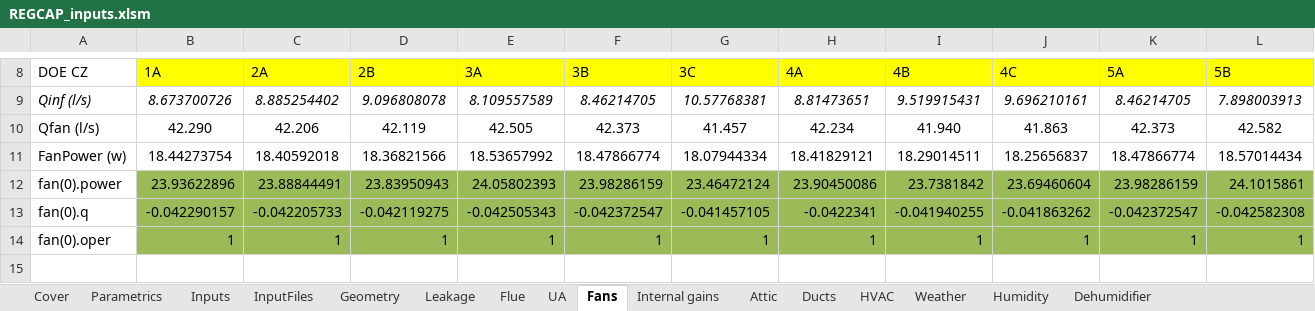
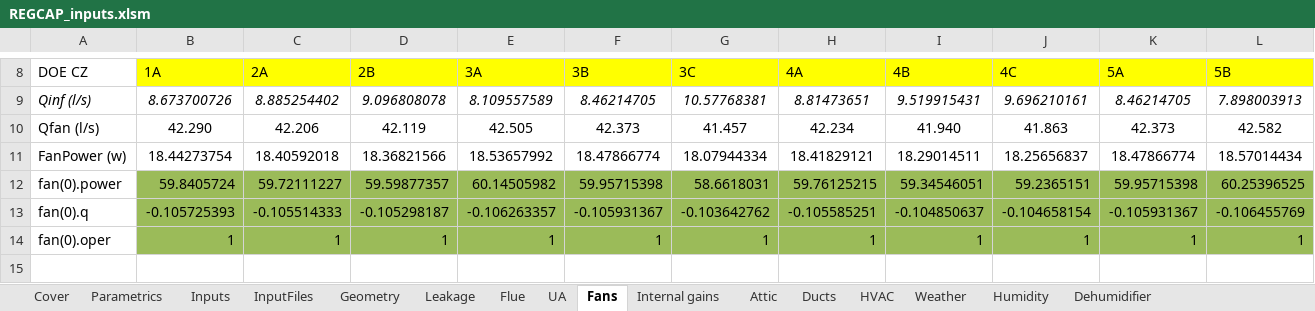
Before and after one commit to btus/regcap, an Excel workbook: REGCAP_inputs.xlsm, sheet Fans, drawn as a sheet; only a part is shown, gaps mark what is left out; values as stored, in another font and other column widths than the file's, no borders; removed rows and columns are numbered as before the commit, all else as after; rows hold the shown columns only; the diff names each change by its address in the sheet, - before the commit and + after, or states it on an @@ line.

```diff
--- a/REGCAP_inputs.xlsm (sheet Fans)
+++ b/REGCAP_inputs.xlsm (sheet Fans)
-row 12: fan(0).power | 23.93622896 | 23.88844491 | 23.83950943 | 24.05802393 | 23.98286159 | 23.46472124 | 23.90450086 | 23.7381842 | 23.69460604 | 23.98286159 | 24.1015861
-row 13: fan(0).q | -0.042290157 | -0.042205733 | -0.042119275 | -0.042505343 | -0.042372547 | -0.041457105 | -0.0422341 | -0.041940255 | -0.041863262 | -0.042372547 | -0.042582308
+row 12: fan(0).power | 59.8405724 | 59.72111227 | 59.59877357 | 60.14505982 | 59.95715398 | 58.6618031 | 59.76125215 | 59.34546051 | 59.2365151 | 59.95715398 | 60.25396525
+row 13: fan(0).q | -0.105725393 | -0.105514333 | -0.105298187 | -0.106263357 | -0.105931367 | -0.103642762 | -0.105585251 | -0.104850637 | -0.104658154 | -0.105931367 | -0.106455769
```
Also changed, not shown: sheet InputFiles, sheet Humidity, sheet Parametrics, sheet Inputs, formulas that keep their value.
